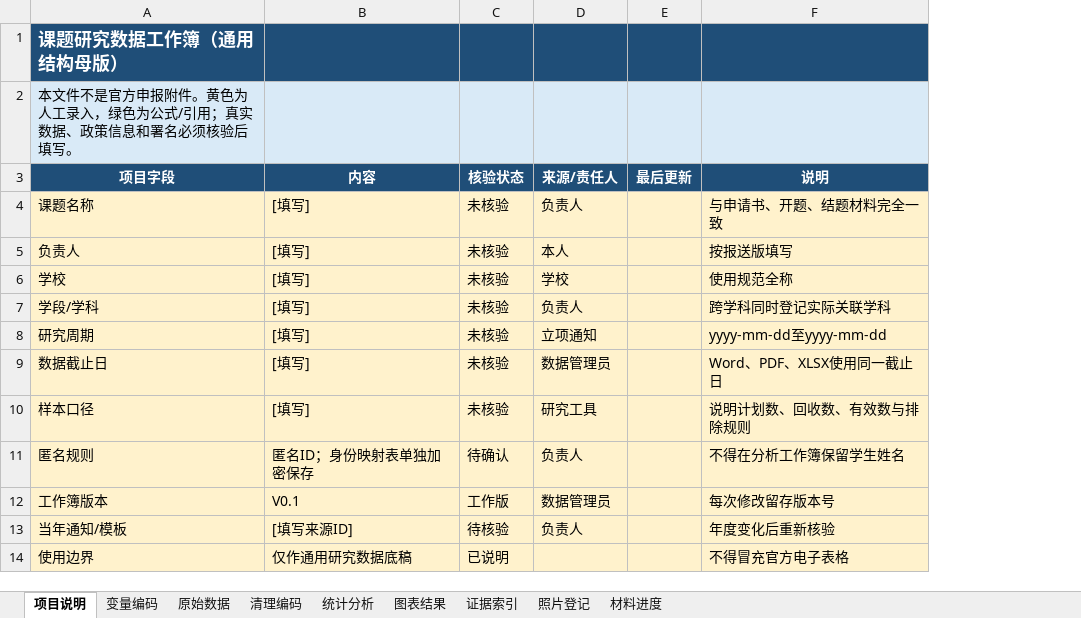
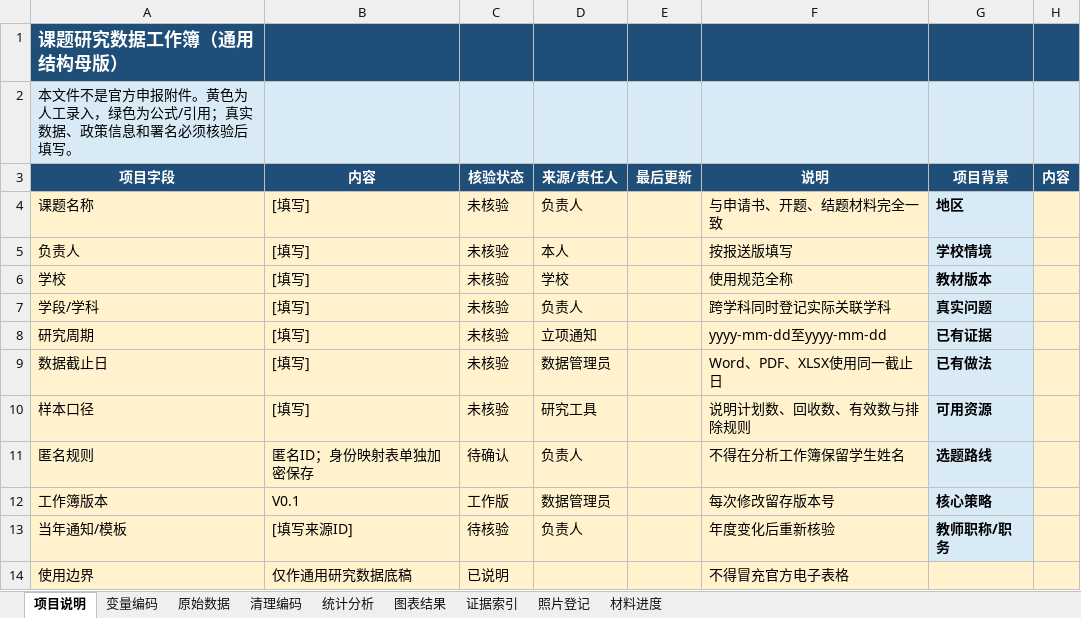
Before and after one commit to ydm8964-art/build-k12-research-project, an Excel workbook: skills/build-k12-research-project/assets/templates/project-data-workbook.xlsx, sheet 项目说明, drawn as a sheet; values as stored, in another font and other column widths than the file's, no borders; table styles not drawn; the diff names each change by its address in the sheet, - before the commit and + after, or states it on an @@ line.

```diff
--- a/skills/build-k12-research-project/assets/templates/project-data-workbook.xlsx (sheet 项目说明)
+++ b/skills/build-k12-research-project/assets/templates/project-data-workbook.xlsx (sheet 项目说明)
+column G (项目背景), rows 4-13: 地区 | 学校情境 | 教材版本 | 真实问题 | 已有证据 | 已有做法 | 可用资源 | 选题路线 | 核心策略 | 教师职称/职务
+column H (内容), empty
```
Also changed, not shown: 26 other files.
